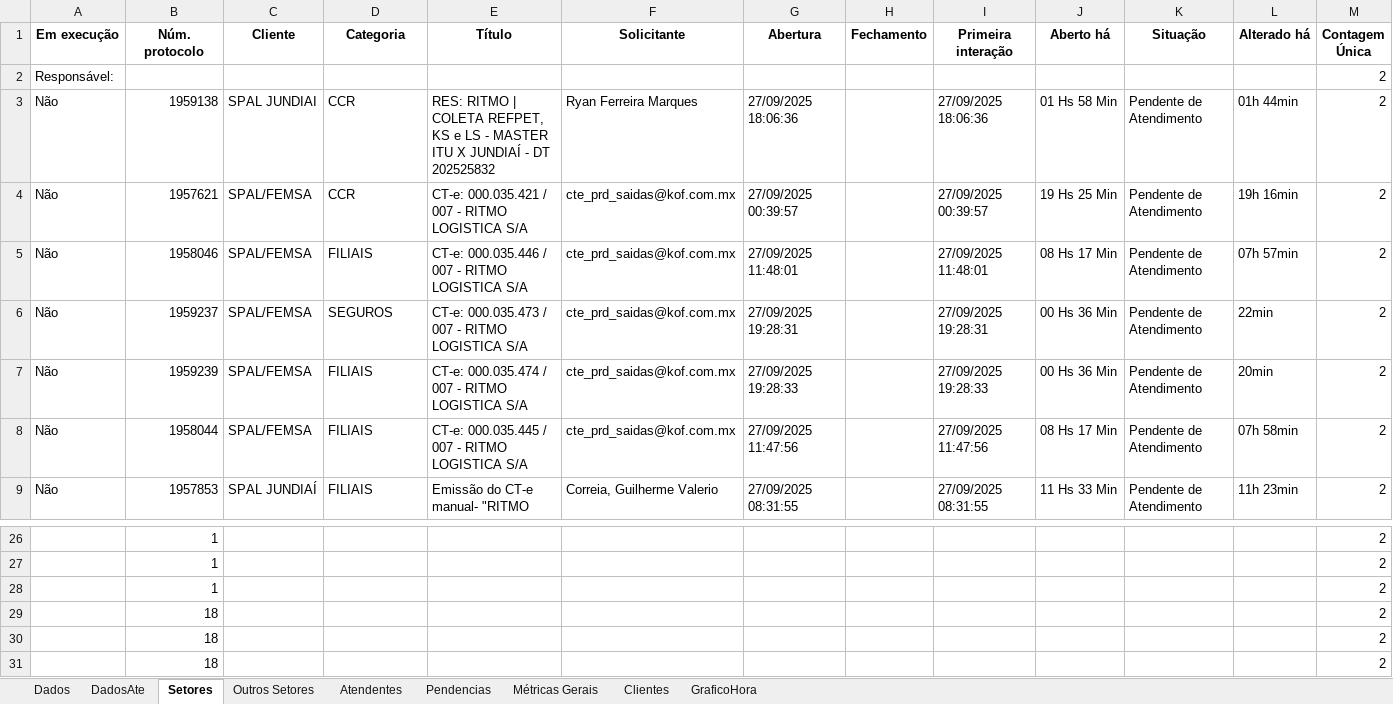
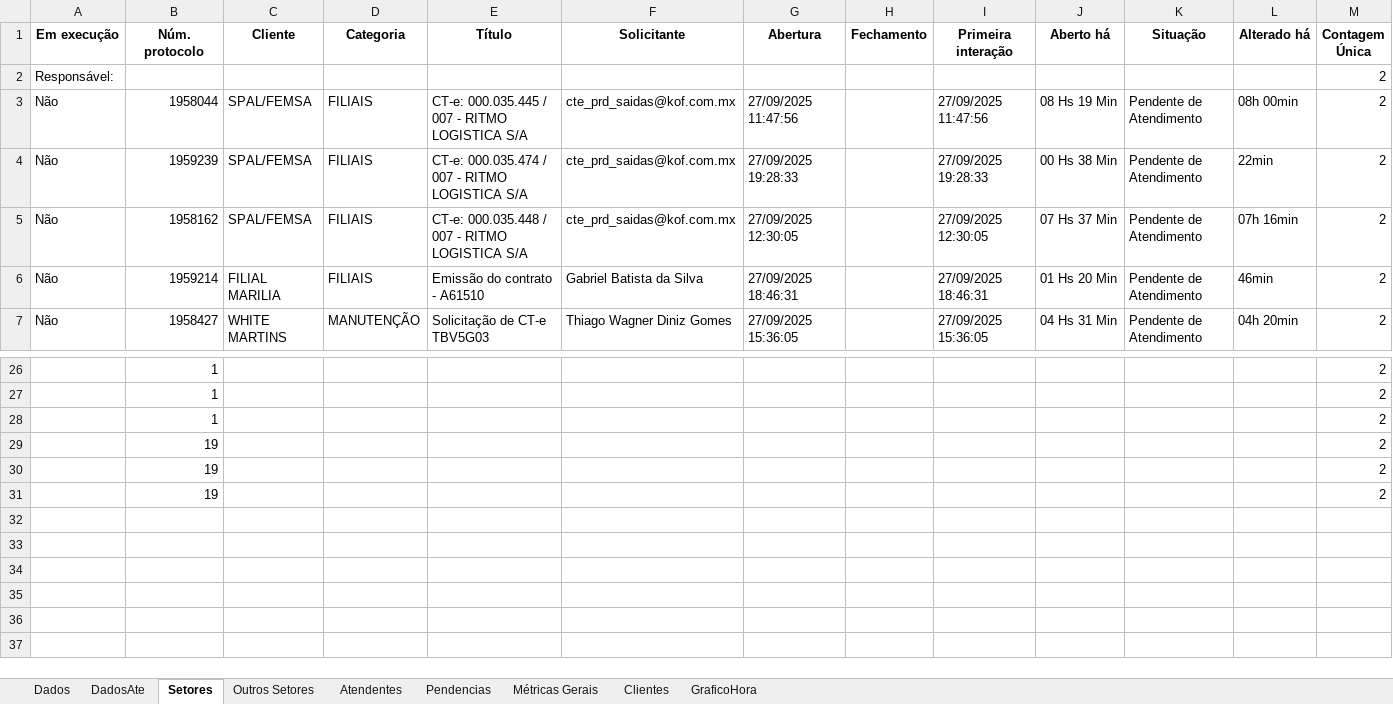
Before and after one commit to GabrielSilvaRit/Excel-painel, an Excel workbook: dados-atendimentos.xlsx, sheet Setores, drawn as a sheet; only a part is shown, gaps mark what is left out; values as stored, in another font and other column widths than the file's, no borders; removed rows and columns are numbered as before the commit, all else as after; the diff covers the shown part only; the diff names each change by its address in the sheet, - before the commit and + after, or states it on an @@ line.

```diff
--- a/dados-atendimentos.xlsx (sheet Setores)
+++ b/dados-atendimentos.xlsx (sheet Setores)
-row 3: Não | 1959138 | SPAL JUNDIAI | CCR | RES: RITMO | COLETA REFPET, KS e LS - MASTER ITU X JUNDIAÍ - DT 202525832 | Ryan Ferreira Marques | 27/09/2025 18:06:36 |  | 27/09/2025 18:06:36 | 01 Hs 58 Min | Pendente de Atendimento | 01h 44min | 2
-row 4: Não | 1957621 | SPAL/FEMSA | CCR | CT-e: 000.035.421 / 007 - RITMO LOGISTICA S/A | cte_prd_saidas@kof.com.mx | 27/09/2025 00:39:57 |  | 27/09/2025 00:39:57 | 19 Hs 25 Min | Pendente de Atendimento | 19h 16min | 2
-B3 (Núm. protocolo): 1958046
+B3 (Núm. protocolo): 1958044
-E3 (Título): CT-e: 000.035.446 / 007 - RITMO LOGISTICA S/A
+E3 (Título): CT-e: 000.035.445 / 007 - RITMO LOGISTICA S/A
-G3 (Abertura): 27/09/2025 11:48:01
+G3 (Abertura): 27/09/2025 11:47:56
-I3 (Primeira interação): 27/09/2025 11:48:01
+I3 (Primeira interação): 27/09/2025 11:47:56
-J3 (Aberto há): 08 Hs 17 Min
+J3 (Aberto há): 08 Hs 19 Min
-L3 (Alterado há): 07h 57min
+L3 (Alterado há): 08h 00min
-row 6: Não | 1959237 | SPAL/FEMSA | SEGUROS | CT-e: 000.035.473 / 007 - RITMO LOGISTICA S/A | cte_prd_saidas@kof.com.mx | 27/09/2025 19:28:31 |  | 27/09/2025 19:28:31 | 00 Hs 36 Min | Pendente de Atendimento | 22min | 2
-J4 (Aberto há): 00 Hs 36 Min
+J4 (Aberto há): 00 Hs 38 Min
-L4 (Alterado há): 20min
+L4 (Alterado há): 22min
-B5 (Núm. protocolo): 1958044
+B5 (Núm. protocolo): 1958162
-E5 (Título): CT-e: 000.035.445 / 007 - RITMO LOGISTICA S/A
+E5 (Título): CT-e: 000.035.448 / 007 - RITMO LOGISTICA S/A
-G5 (Abertura): 27/09/2025 11:47:56
+G5 (Abertura): 27/09/2025 12:30:05
-I5 (Primeira interação): 27/09/2025 11:47:56
+I5 (Primeira interação): 27/09/2025 12:30:05
-J5 (Aberto há): 08 Hs 17 Min
+J5 (Aberto há): 07 Hs 37 Min
-L5 (Alterado há): 07h 58min
+L5 (Alterado há): 07h 16min
-B6 (Núm. protocolo): 1957853
+B6 (Núm. protocolo): 1959214
-C6 (Cliente): SPAL JUNDIAÍ
+C6 (Cliente): FILIAL MARILIA
-E6 (Título): Emissão do CT-e manual- "RITMO
+E6 (Título): Emissão do contrato - A61510
-F6 (Solicitante): Correia, Guilherme Valerio
+F6 (Solicitante): Gabriel Batista da Silva
-G6 (Abertura): 27/09/2025 08:31:55
+G6 (Abertura): 27/09/2025 18:46:31
-I6 (Primeira interação): 27/09/2025 08:31:55
+I6 (Primeira interação): 27/09/2025 18:46:31
-J6 (Aberto há): 11 Hs 33 Min
+J6 (Aberto há): 01 Hs 20 Min
-L6 (Alterado há): 11h 23min
+L6 (Alterado há): 46min
+row 7: Não | 1958427 | WHITE MARTINS | MANUTENÇÃO | Solicitação de CT-e TBV5G03 | Thiago Wagner Diniz Gomes | 27/09/2025 15:36:05 |  | 27/09/2025 15:36:05 | 04 Hs 31 Min | Pendente de Atendimento | 04h 20min | 2
-B29:B31 (Núm. protocolo): 18
+B29:B31 (Núm. protocolo): 19
```
Also changed, not shown: 3 added rows, 1 removed row and 51 edited cells elsewhere in this sheet, sheet Dados, sheet DadosAte, sheet Métricas Gerais.
